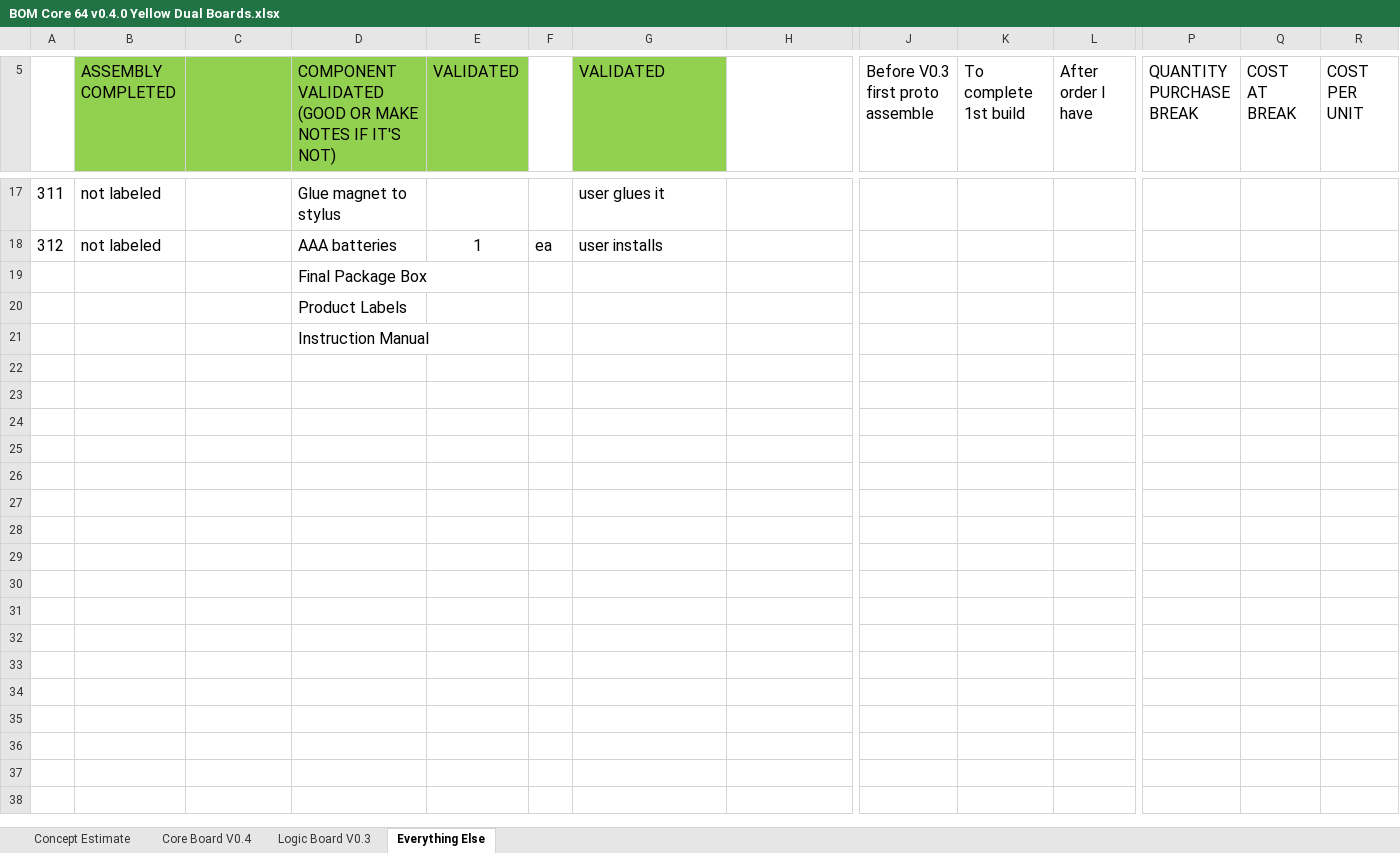
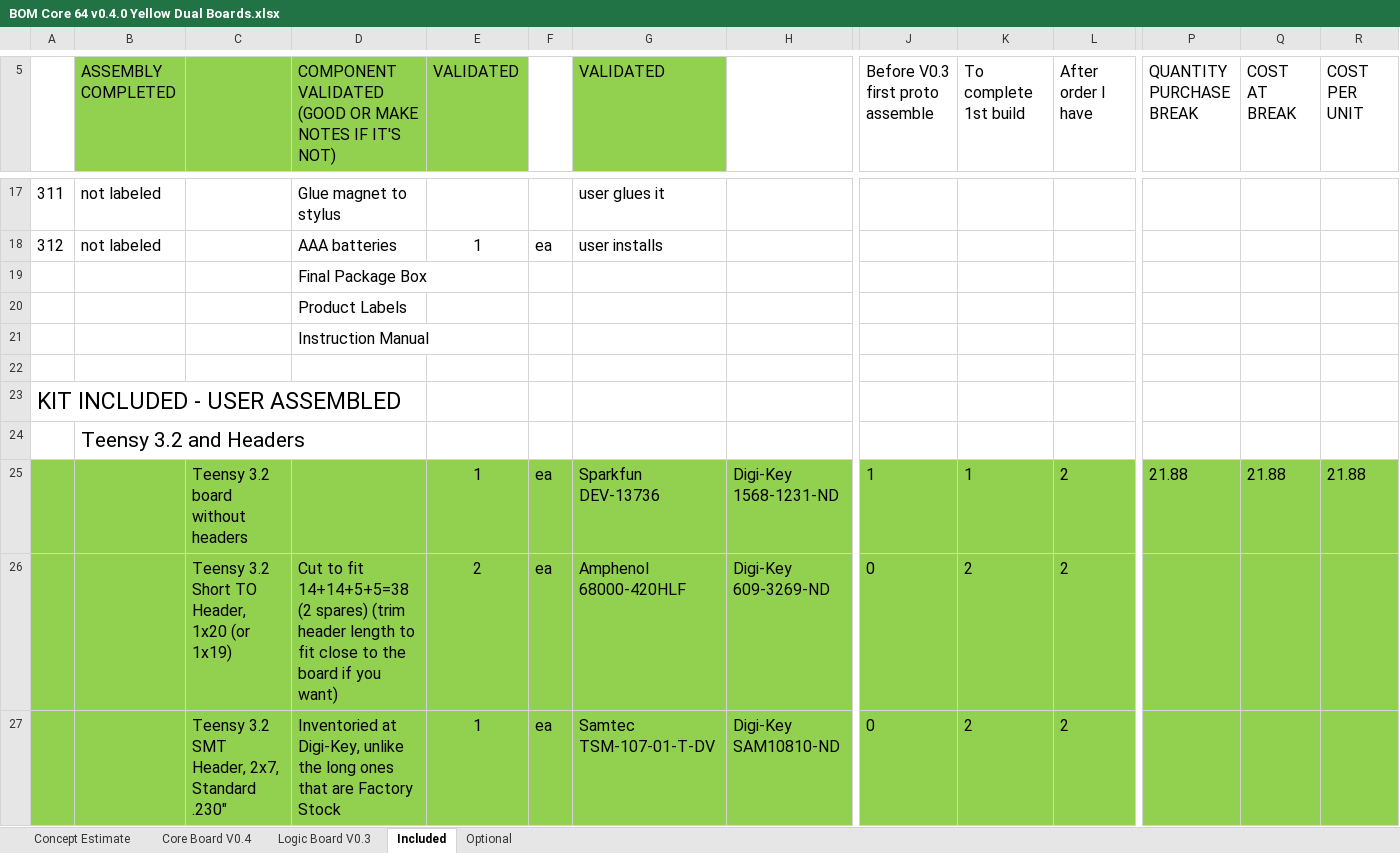
Before and after one commit to ageppert/Core-64-Interactive-Core-Memory-Badge, an Excel workbook: Manufacturing/BOM Core 64 v0.4.0 Yellow Dual Boards.xlsx, sheet Included, drawn as a sheet; only a part is shown, gaps mark what is left out; values as stored, in another font and other column widths than the file's, no borders; rows hold the shown columns only; the diff covers the shown part only; the diff names each change by its address in the sheet, - before the commit and + after, or states it on an @@ line.

```diff
--- a/Manufacturing/BOM Core 64 v0.4.0 Yellow Dual Boards.xlsx (sheet Included)
+++ b/Manufacturing/BOM Core 64 v0.4.0 Yellow Dual Boards.xlsx (sheet Included)
-sheet tab: Everything Else
+sheet tab: Included
+sheet tab: Optional
+row 22: (empty)
+row 23: KIT INCLUDED - USER ASSEMBLED
+row 24:  | Teensy 3.2 and Headers
+row 25:  |  | Teensy 3.2 board without headers |  | 1 | ea | Sparkfun DEV-13736 | Digi-Key 1568-1231-ND | 1 | 1 | 2 | 21.88 | 21.88 | 21.88
+row 26:  |  | Teensy 3.2 Short TO Header, 1x20 (or 1x19) | Cut to fit 14+14+5+5=38 (2 spares) (trim header length to fit close to the board if you want) | 2 | ea | Amphenol 68000-420HLF | Digi-Key 609-3269-ND | 0 | 2 | 2
+row 27:  |  | Teensy 3.2 SMT Header, 2x7, Standard .230" | Inventoried at Digi-Key, unlike the long ones that are Factory Stock | 1 | ea | Samtec TSM-107-01-T-DV | Digi-Key SAM10810-ND | 0 | 2 | 2
```
Also changed, not shown: 5 added rows, 1 edited cell and row numbers in column A elsewhere in this sheet, sheet Logic Board V0.3, sheet Core Board V0.4, formulas that keep their value, 33 other files.
